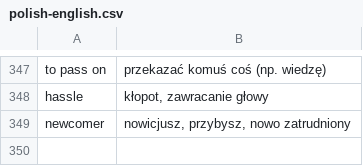
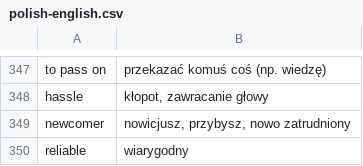
Before and after one commit to cezarysanecki/anki-cards, a CSV file: polish-english.csv, drawn as a sheet; only a part is shown, gaps mark what is left out.

Commit message:
Update polish-english.csv

```diff
--- a/polish-english.csv
+++ b/polish-english.csv
@@ -349 +349,2 @@ hassle|kłopot, zawracanie głowy
 newcomer|nowicjusz, przybysz, nowo zatrudniony
+reliable|wiarygodny
```
